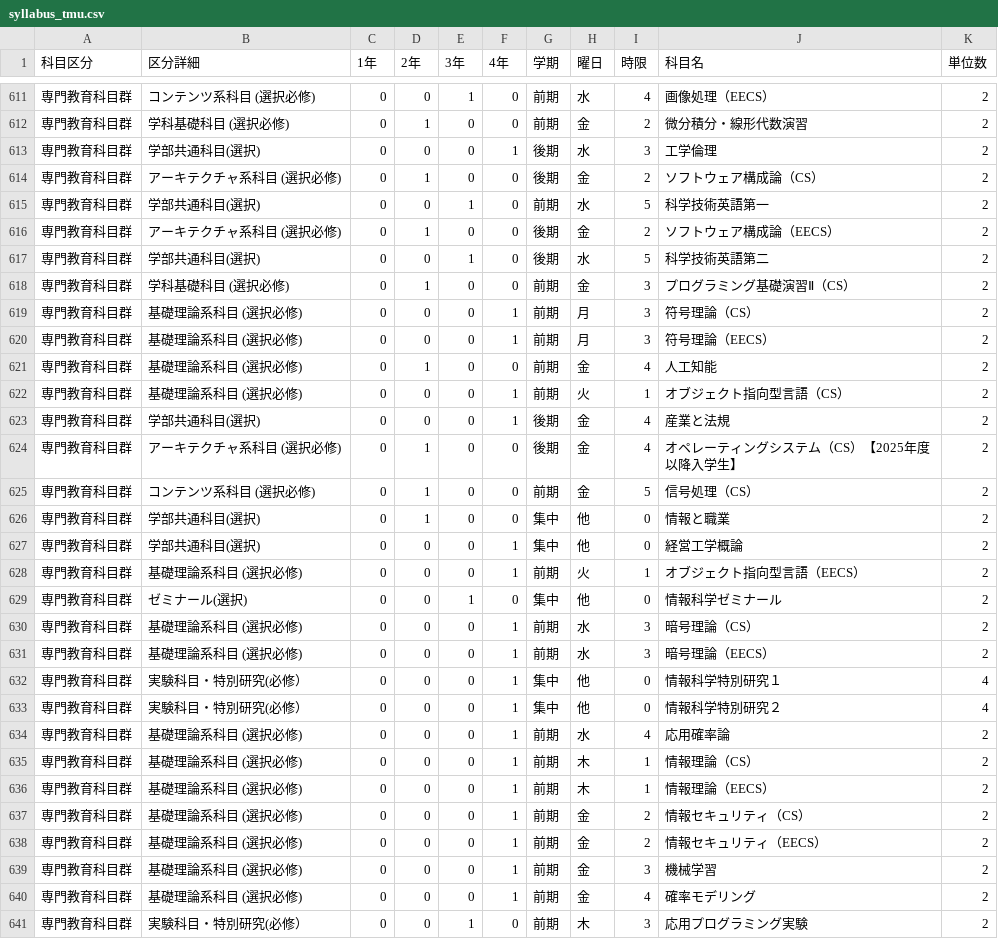
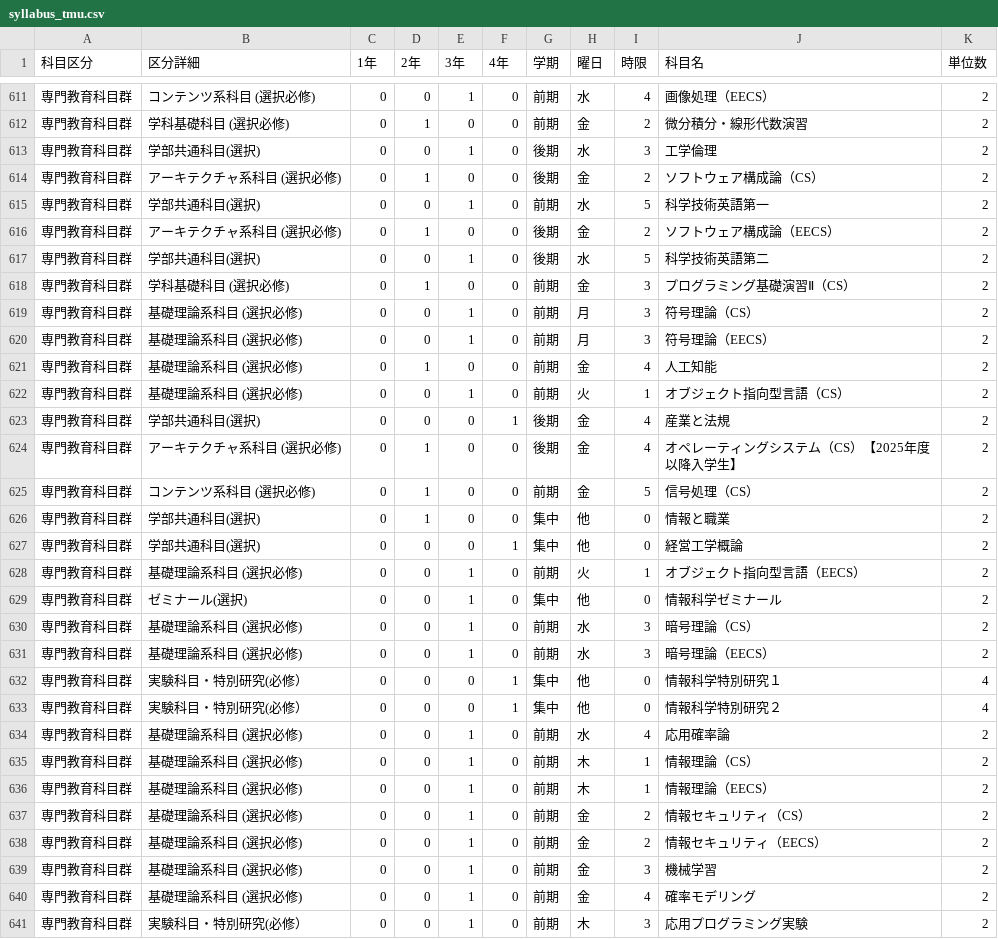
Before and after one commit to dayama-lab/tmu-info-science-app_verr2, a CSV file: syllabus_tmu.csv, drawn as a sheet; only a part is shown, gaps mark what is left out.

Commit message:
Add files via upload

```diff
--- a/syllabus_tmu.csv
+++ b/syllabus_tmu.csv
@@ -612,3 +612,3 @@
 専門教育科目群,学科基礎科目 (選択必修),0,1,0,0,前期,金,2,微分積分・線形代数演習,2
-専門教育科目群,学部共通科目(選択),0,0,0,1,後期,水,3,工学倫理,2
+専門教育科目群,学部共通科目(選択),0,0,1,0,後期,水,3,工学倫理,2
 専門教育科目群,アーキテクチャ系科目 (選択必修),0,1,0,0,後期,金,2,ソフトウェア構成論（CS）,2
@@ -618,6 +618,6 @@
 専門教育科目群,学科基礎科目 (選択必修),0,1,0,0,前期,金,3,プログラミング基礎演習Ⅱ（CS）,2
-専門教育科目群,基礎理論系科目 (選択必修),0,0,0,1,前期,月,3,符号理論（CS）,2
-専門教育科目群,基礎理論系科目 (選択必修),0,0,0,1,前期,月,3,符号理論（EECS）,2
+専門教育科目群,基礎理論系科目 (選択必修),0,0,1,0,前期,月,3,符号理論（CS）,2
+専門教育科目群,基礎理論系科目 (選択必修),0,0,1,0,前期,月,3,符号理論（EECS）,2
 専門教育科目群,基礎理論系科目 (選択必修),0,1,0,0,前期,金,4,人工知能,2
-専門教育科目群,基礎理論系科目 (選択必修),0,0,0,1,前期,火,1,オブジェクト指向型言語（CS）,2
+専門教育科目群,基礎理論系科目 (選択必修),0,0,1,0,前期,火,1,オブジェクト指向型言語（CS）,2
 専門教育科目群,学部共通科目(選択),0,0,0,1,後期,金,4,産業と法規,2
@@ -627,15 +627,15 @@
 専門教育科目群,学部共通科目(選択),0,0,0,1,集中,他,0,経営工学概論,2
-専門教育科目群,基礎理論系科目 (選択必修),0,0,0,1,前期,火,1,オブジェクト指向型言語（EECS）,2
+専門教育科目群,基礎理論系科目 (選択必修),0,0,1,0,前期,火,1,オブジェクト指向型言語（EECS）,2
 専門教育科目群,ゼミナール(選択),0,0,1,0,集中,他,0,情報科学ゼミナール,2
-専門教育科目群,基礎理論系科目 (選択必修),0,0,0,1,前期,水,3,暗号理論（CS）,2
-専門教育科目群,基礎理論系科目 (選択必修),0,0,0,1,前期,水,3,暗号理論（EECS）,2
+専門教育科目群,基礎理論系科目 (選択必修),0,0,1,0,前期,水,3,暗号理論（CS）,2
+専門教育科目群,基礎理論系科目 (選択必修),0,0,1,0,前期,水,3,暗号理論（EECS）,2
 専門教育科目群,実験科目・特別研究(必修）,0,0,0,1,集中,他,0,情報科学特別研究１,4
 専門教育科目群,実験科目・特別研究(必修）,0,0,0,1,集中,他,0,情報科学特別研究２,4
-専門教育科目群,基礎理論系科目 (選択必修),0,0,0,1,前期,水,4,応用確率論,2
-専門教育科目群,基礎理論系科目 (選択必修),0,0,0,1,前期,木,1,情報理論（CS）,2
-専門教育科目群,基礎理論系科目 (選択必修),0,0,0,1,前期,木,1,情報理論（EECS）,2
-専門教育科目群,基礎理論系科目 (選択必修),0,0,0,1,前期,金,2,情報セキュリティ（CS）,2
-専門教育科目群,基礎理論系科目 (選択必修),0,0,0,1,前期,金,2,情報セキュリティ（EECS）,2
-専門教育科目群,基礎理論系科目 (選択必修),0,0,0,1,前期,金,3,機械学習,2
-専門教育科目群,基礎理論系科目 (選択必修),0,0,0,1,前期,金,4,確率モデリング,2
+専門教育科目群,基礎理論系科目 (選択必修),0,0,1,0,前期,水,4,応用確率論,2
+専門教育科目群,基礎理論系科目 (選択必修),0,0,1,0,前期,木,1,情報理論（CS）,2
+専門教育科目群,基礎理論系科目 (選択必修),0,0,1,0,前期,木,1,情報理論（EECS）,2
+専門教育科目群,基礎理論系科目 (選択必修),0,0,1,0,前期,金,2,情報セキュリティ（CS）,2
+専門教育科目群,基礎理論系科目 (選択必修),0,0,1,0,前期,金,2,情報セキュリティ（EECS）,2
+専門教育科目群,基礎理論系科目 (選択必修),0,0,1,0,前期,金,3,機械学習,2
+専門教育科目群,基礎理論系科目 (選択必修),0,0,1,0,前期,金,4,確率モデリング,2
 専門教育科目群,実験科目・特別研究(必修）,0,0,1,0,前期,木,3,応用プログラミング実験,2
```
